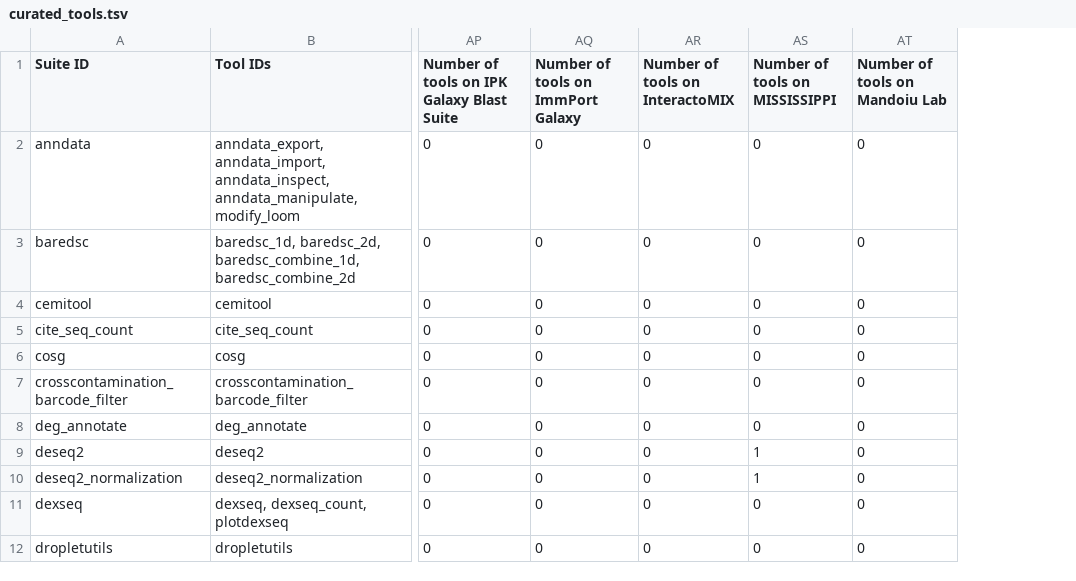
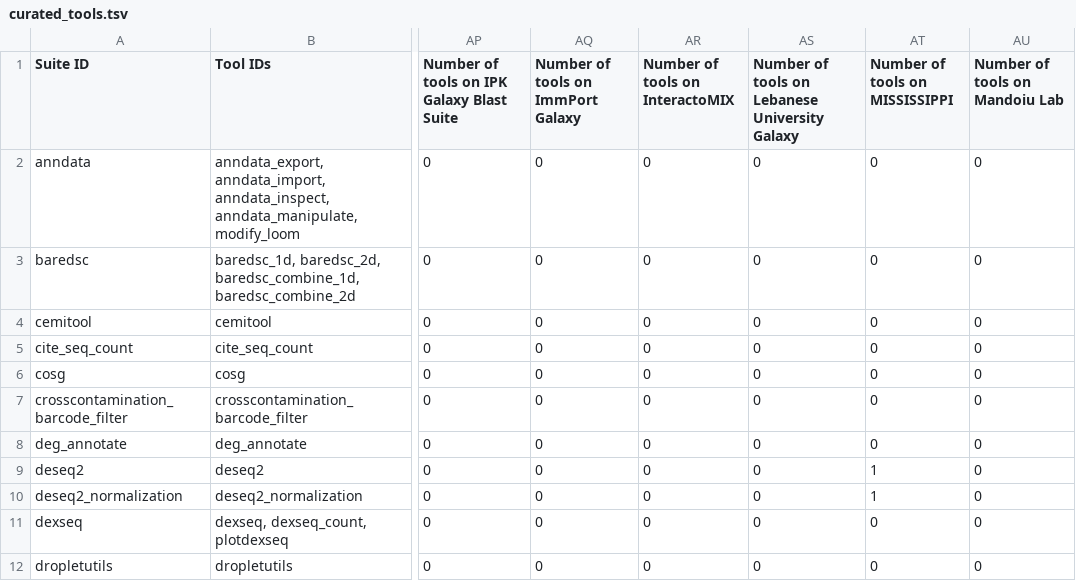
Before and after one commit to galaxyproject/galaxy_codex, a TSV file: communities/spoc/resources/curated_tools.tsv, drawn as a sheet; only a part is shown, gaps mark what is left out; the diff names each change by its address in the sheet, - before the commit and + after, or states it on an @@ line.

```diff
--- a/communities/spoc/resources/curated_tools.tsv
+++ b/communities/spoc/resources/curated_tools.tsv
+column AS, rows 1-12: Number of tools on Lebanese University Galaxy | 0 | 0 | 0 | 0 | 0 | 0 | 0 | 0 | 0 | 0 | 0
```
Also changed, not shown: communities/all/resources/tools.tsv, communities/metabolomics/metadata/tool_status.tsv, 15 other files.
